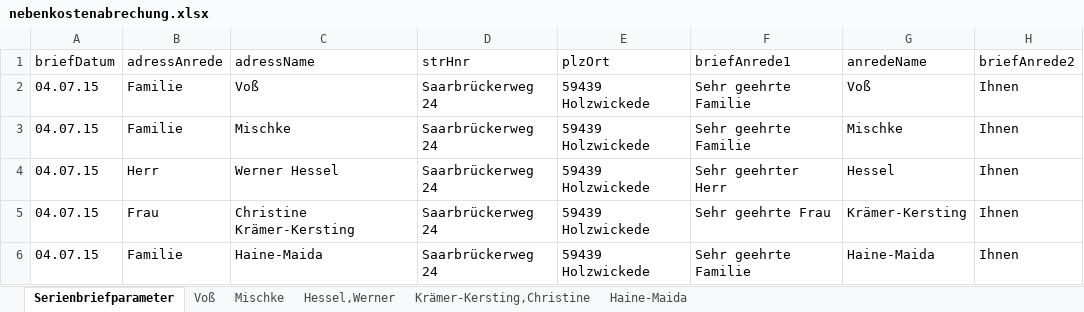
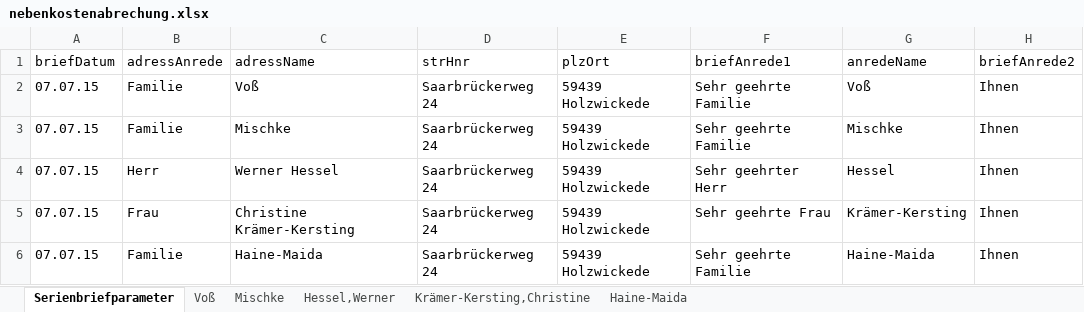
Before and after one commit to pstrotmann/immoForFree, an Excel workbook: Immos/nebenkostenabrechung.xlsx, sheet Serienbriefparameter, drawn as a sheet; only a part is shown; values as stored, in another font and other column widths than the file's, no borders; the diff names each change by its address in the sheet, - before the commit and + after, or states it on an @@ line.

```diff
--- a/Immos/nebenkostenabrechung.xlsx (sheet Serienbriefparameter)
+++ b/Immos/nebenkostenabrechung.xlsx (sheet Serienbriefparameter)
-A2:A6 (briefDatum): 04.07.15
+A2:A6 (briefDatum): 07.07.15
```
Also changed, not shown: sheet Voß, sheet Hessel,Werner, sheet Krämer-Kersting,Christine, sheet Mischke, sheet Haine-Maida, 9 other files.
